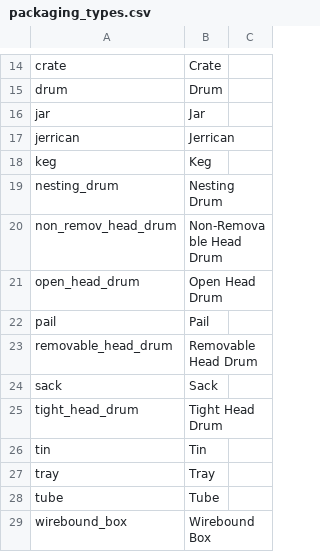
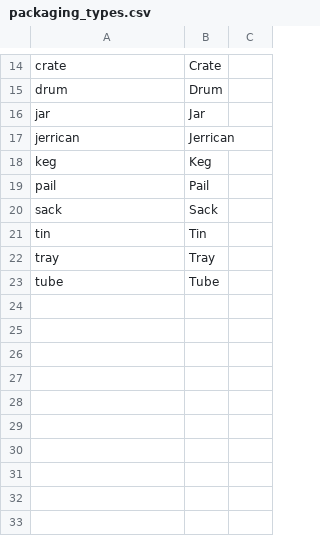
Before and after one commit to reath-id/reuse-standard, a CSV file: v0.1-alpha/standard/codelists/packaging_types.csv, drawn as a sheet; only a part is shown, gaps mark what is left out.

Commit message:
Remove items from Packaging code list

```diff
--- a/v0.1-alpha/standard/codelists/packaging_types.csv
+++ b/v0.1-alpha/standard/codelists/packaging_types.csv
@@ -18,9 +18,4 @@ jerrican,Jerrican,
 keg,Keg,
-nesting_drum,Nesting Drum,
-non_remov_head_drum,Non-Removable Head Drum,
-open_head_drum,Open Head Drum,
 pail,Pail,
-removable_head_drum,Removable Head Drum,
 sack,Sack,
-tight_head_drum,Tight Head Drum,
 tin,Tin
@@ -28,2 +23 @@ tray,Tray,
 tube,Tube,
-wirebound_box,Wirebound Box,
```
